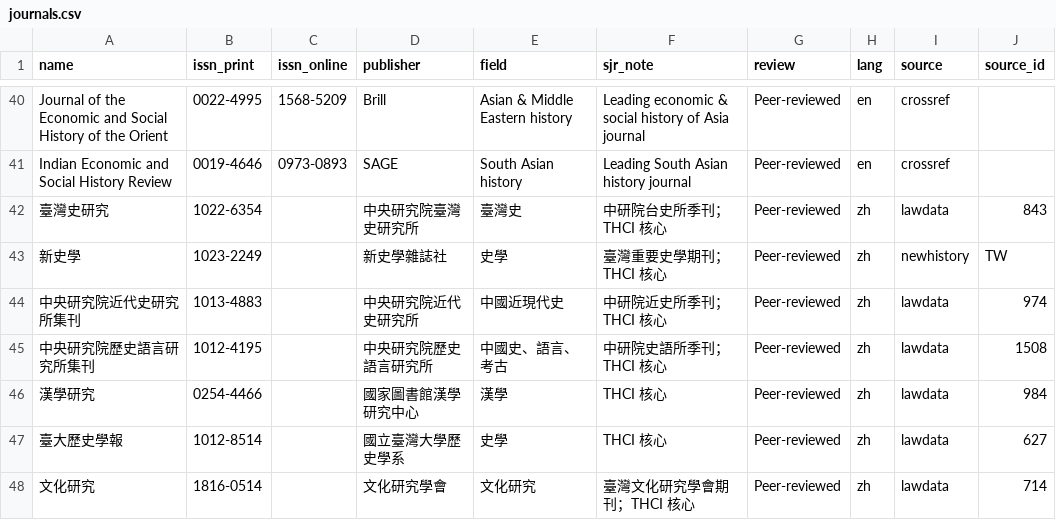
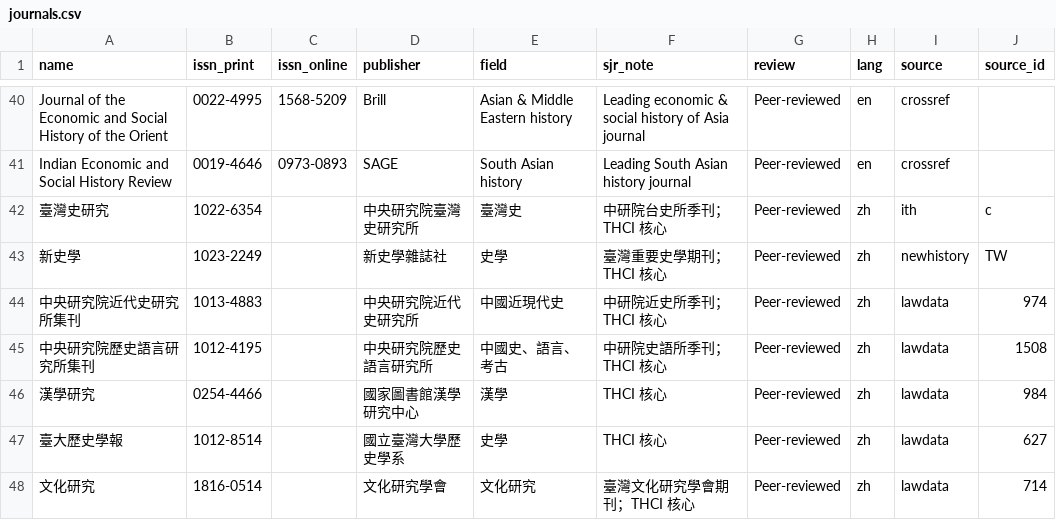
Before and after one commit to nzmosen-crypto/asian-studies-journals, a CSV file: journals.csv, drawn as a sheet; only a part is shown, gaps mark what is left out.

```diff
--- a/journals.csv
+++ b/journals.csv
@@ -41,3 +41,3 @@ Journal of the Economic and Social History of the Orient,0022-4995,1568-5209,Bri
 Indian Economic and Social History Review,0019-4646,0973-0893,SAGE,South Asian history,Leading South Asian history journal,Peer-reviewed,en,crossref,
-臺灣史研究,1022-6354,,中央研究院臺灣史研究所,臺灣史,中研院台史所季刊；THCI 核心,Peer-reviewed,zh,lawdata,843
+臺灣史研究,1022-6354,,中央研究院臺灣史研究所,臺灣史,中研院台史所季刊；THCI 核心,Peer-reviewed,zh,ith,c
 新史學,1023-2249,,新史學雜誌社,史學,臺灣重要史學期刊；THCI 核心,Peer-reviewed,zh,newhistory,TW
```
Also changed, not shown: 2 other files.
